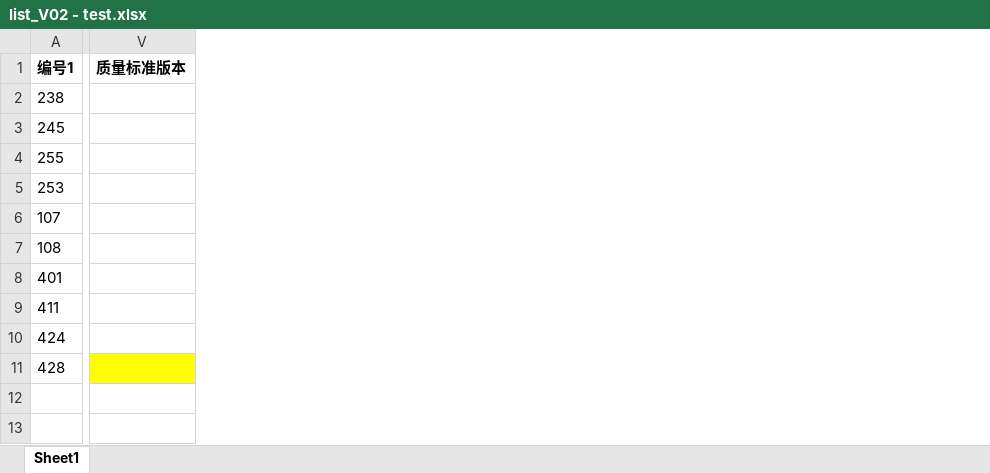
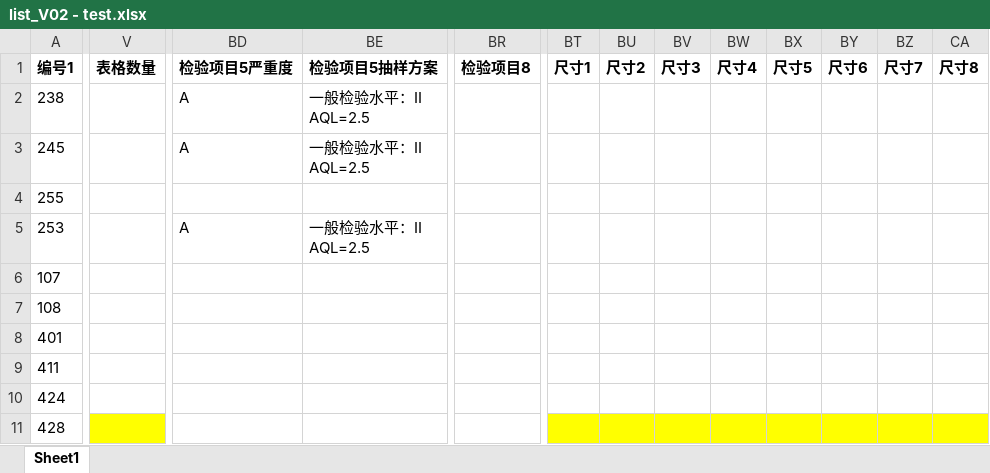
Before and after one commit to smallpigg/IQC, an Excel workbook: list_V02 - test.xlsx, sheet Sheet1, drawn as a sheet; only a part is shown, gaps mark what is left out; values as stored, in another font and other column widths than the file's, no borders; conditional formats not drawn; removed rows and columns are numbered as before the commit, all else as after; ↵ is a line break in a cell; the diff covers the shown part only; the diff names each change by its address in the sheet, - before the commit and + after, or states it on an @@ line.

```diff
--- a/list_V02 - test.xlsx (sheet Sheet1)
+++ b/list_V02 - test.xlsx (sheet Sheet1)
-column V (质量标准版本), empty
+column V (表格数量), empty
+column BD (检验项目5严重度), rows 2-5: A | A |  | A
+column BE (检验项目5抽样方案), rows 2-5: 一般检验水平：II ↵ AQL=2.5 | 一般检验水平：II ↵ AQL=2.5 |  | 一般检验水平：II ↵ AQL=2.5
+column BR (检验项目8), empty
+column BT (尺寸1), empty
+column BU (尺寸2), empty
+column BV (尺寸3), empty
+column BW (尺寸4), empty
+column BX (尺寸5), empty
+column BY (尺寸6), empty
+column BZ (尺寸7), empty
+column CA (尺寸8), empty
```
Also changed, not shown: 8 added columns, 3 removed columns and 40 edited cells elsewhere in this sheet, list_V02.xlsx, 16 other files.
